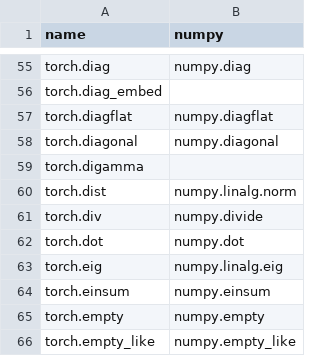
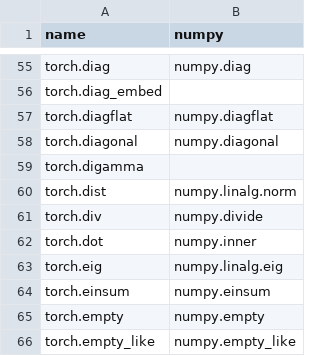
Before and after one commit to data-apis/array-api-comparison, a CSV file: data/joins/pytorch_numpy.csv, drawn as a sheet; only a part is shown, gaps mark what is left out.

```diff
--- a/data/joins/pytorch_numpy.csv
+++ b/data/joins/pytorch_numpy.csv
@@ -61,3 +61,3 @@ name,numpy
 "torch.div","numpy.divide"
-"torch.dot","numpy.dot"
+"torch.dot","numpy.inner"
 "torch.eig","numpy.linalg.eig"
```
Also changed, not shown: 1 other file.
